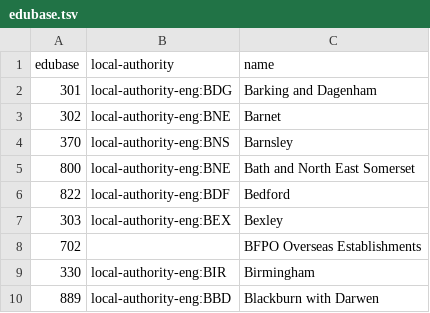
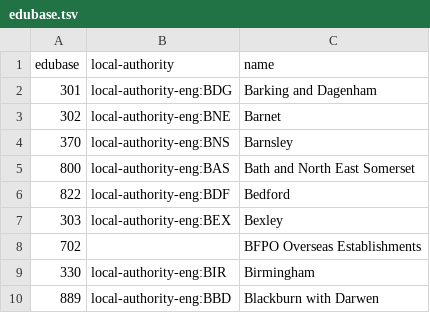
Before and after one commit to openregister/local-authority-data, a TSV file: maps/edubase.tsv, drawn as a sheet; only a part is shown.

```diff
--- a/maps/edubase.tsv
+++ b/maps/edubase.tsv
@@ -4,3 +4,3 @@ edubase	local-authority	name
 370	local-authority-eng:BNS	Barnsley
-800	local-authority-eng:BNE	Bath and North East Somerset
+800	local-authority-eng:BAS	Bath and North East Somerset
 822	local-authority-eng:BDF	Bedford
```
Also changed, not shown: maps/food-authority.tsv.
